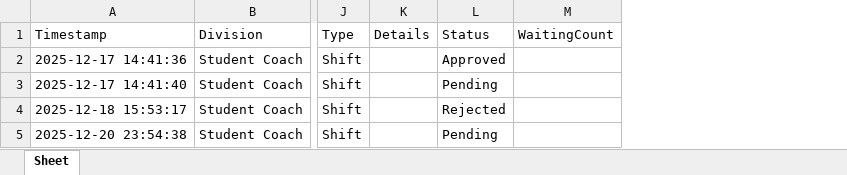
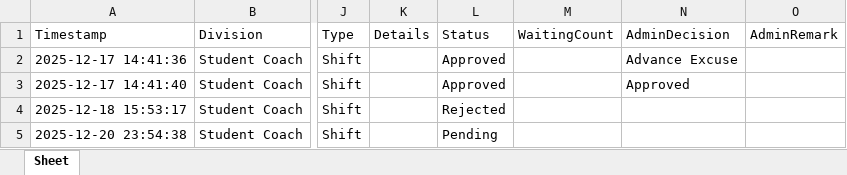
Before and after one commit to cyinggg/POD_StudentTalentWeb, an Excel workbook: data/applications.xlsx, sheet Sheet, drawn as a sheet; only a part is shown, gaps mark what is left out; values as stored, in another font and other column widths than the file's, no borders; the diff names each change by its address in the sheet, - before the commit and + after, or states it on an @@ line.

```diff
--- a/data/applications.xlsx (sheet Sheet)
+++ b/data/applications.xlsx (sheet Sheet)
+column N (AdminDecision), rows 2-3: Advance Excuse | Approved
+column O (AdminRemark), empty
-L3 (Status): Pending
+L3 (Status): Approved
```
Also changed, not shown: data/StudentCoach.xlsx, 12 other files.
